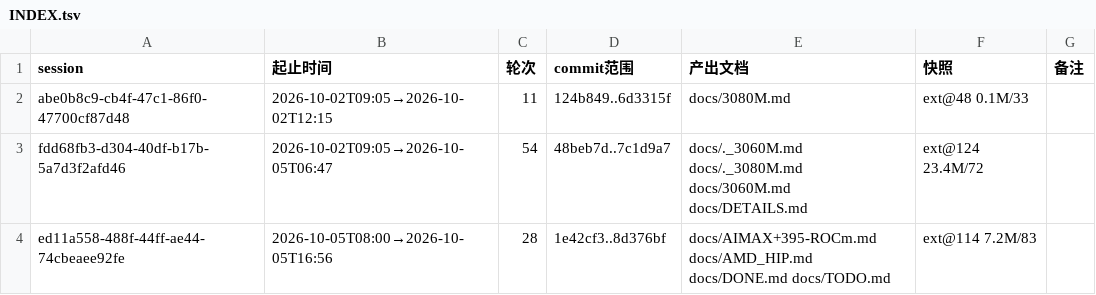
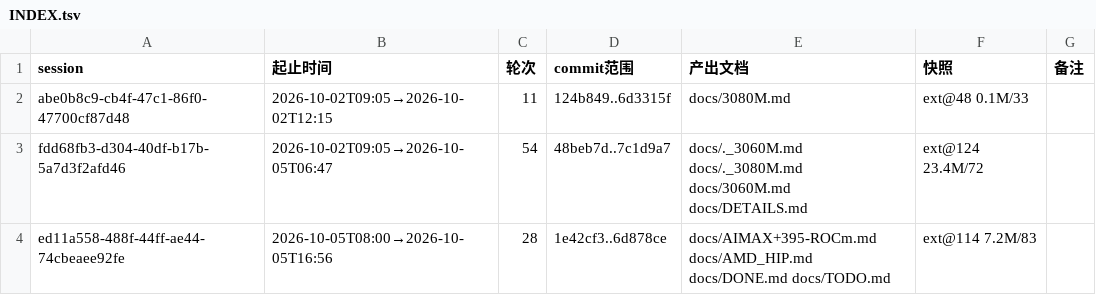
Before and after one commit to luweigen/Strata, a TSV file: _traj/INDEX.tsv, drawn as a sheet.

```diff
--- a/_traj/INDEX.tsv
+++ b/_traj/INDEX.tsv
@@ -3,2 +3,2 @@ abe0b8c9-cb4f-47c1-86f0-47700cf87d48	2026-10-02T09:05→2026-10-02T12:15	11	124b
 fdd68fb3-d304-40df-b17b-5a7d3f2afd46	2026-10-02T09:05→2026-10-05T06:47	54	48beb7d..7c1d9a7	docs/._3060M.md docs/._3080M.md docs/3060M.md docs/DETAILS.md	ext@124 23.4M/72	
-ed11a558-488f-44ff-ae44-74cbeaee92fe	2026-10-05T08:00→2026-10-05T16:56	28	1e42cf3..8d376bf	docs/AIMAX+395-ROCm.md docs/AMD_HIP.md docs/DONE.md docs/TODO.md	ext@114 7.2M/83	
+ed11a558-488f-44ff-ae44-74cbeaee92fe	2026-10-05T08:00→2026-10-05T16:56	28	1e42cf3..6d878ce	docs/AIMAX+395-ROCm.md docs/AMD_HIP.md docs/DONE.md docs/TODO.md	ext@114 7.2M/83	
```
Also changed, not shown: 1 other file.
